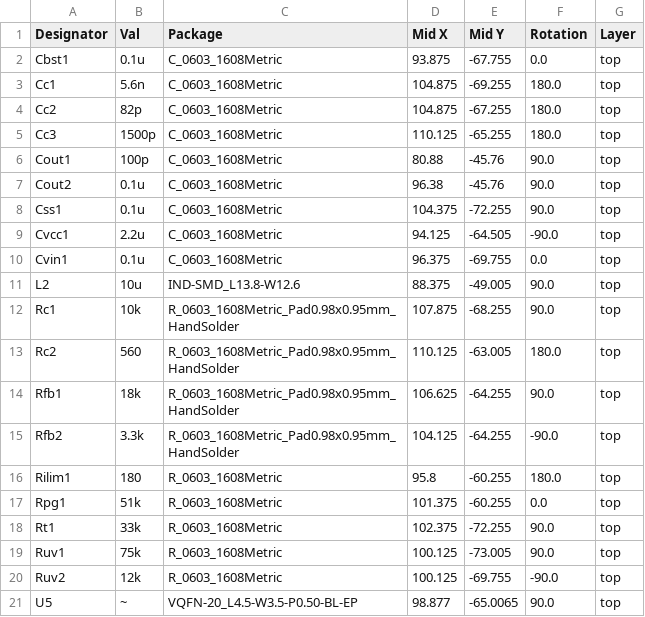
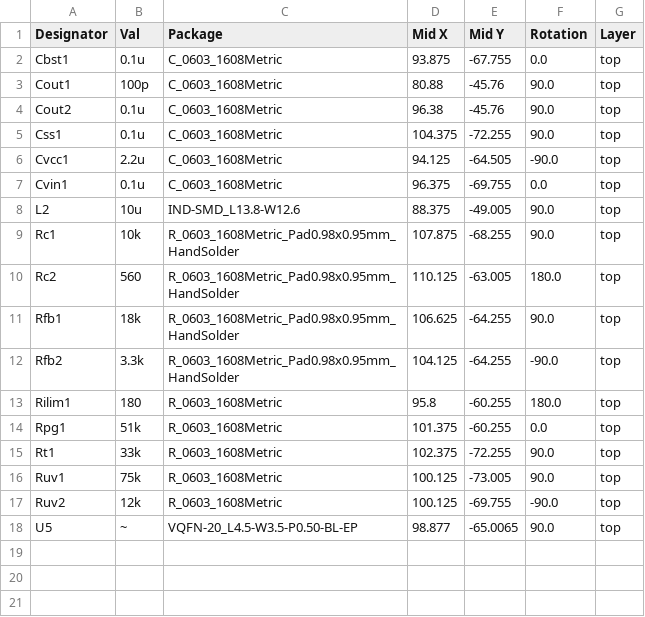
Before and after one commit to rogy-AquaLab/sinsei_UMIUSI_pcb, a CSV file: LM25145_test/jlcpcb/production_files/CPL-LM25145_test.csv, drawn as a sheet; the diff names each change by its address in the sheet, - before the commit and + after, or states it on an @@ line.

```diff
--- a/LM25145_test/jlcpcb/production_files/CPL-LM25145_test.csv
+++ b/LM25145_test/jlcpcb/production_files/CPL-LM25145_test.csv
-row 3: Cc1 | 5.6n | C_0603_1608Metric | 104.875 | -69.255 | 180.0 | top
-row 4: Cc2 | 82p | C_0603_1608Metric | 104.875 | -67.255 | 180.0 | top
-row 5: Cc3 | 1500p | C_0603_1608Metric | 110.125 | -65.255 | 180.0 | top
```
Also changed, not shown: LM25145_test/jlcpcb/production_files/BOM-LM25145_test.csv, 16 other files.
